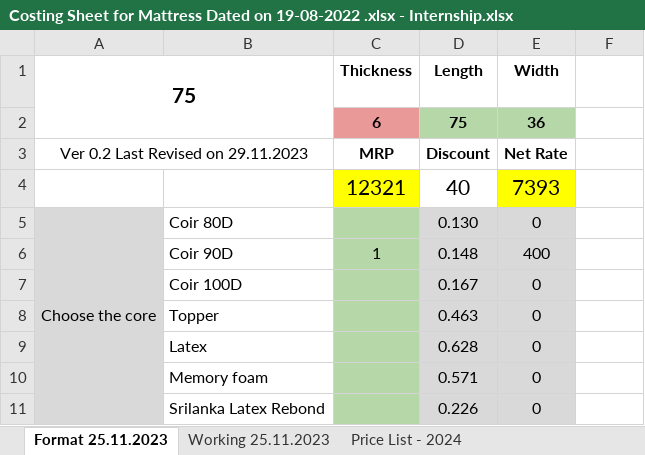
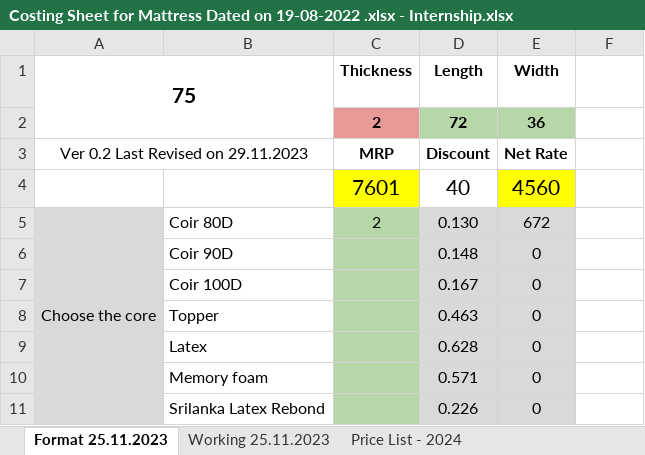
Before and after one commit to snehamuthu326/BillDesk, an Excel workbook: Costing Sheet for Mattress Dated on 19-08-2022 .xlsx - Internship.xlsx, sheet Format 25.11.2023, drawn as a sheet; only a part is shown; values as stored, in another font and other column widths than the file's, no borders; removed rows and columns are numbered as before the commit, all else as after; the diff covers the shown part only; the diff names each change by its address in the sheet, - before the commit and + after, or states it on an @@ line.

```diff
--- a/Costing Sheet for Mattress Dated on 19-08-2022 .xlsx - Internship.xlsx (sheet Format 25.11.2023)
+++ b/Costing Sheet for Mattress Dated on 19-08-2022 .xlsx - Internship.xlsx (sheet Format 25.11.2023)
-row 2:  |  | 6 | 75 | 36 | 2700
+row 2:  |  | 2 | 72 | 36 | 2592
-row 4:  |  | 12321 | 40 | 7393
+row 4:  |  | 7601 | 40 | 4560
-C5 (Thickness): (empty)
+C5 (Thickness): 2
-E5 (Width): 0
+E5 (Width): 672
-C6 (Thickness): 1
+C6 (Thickness): (empty)
-E6 (Width): 400
+E6 (Width): 0
```
Also changed, not shown: 18 edited cells elsewhere in this sheet, Costing_Sheet.xlsx, 9 other files.
